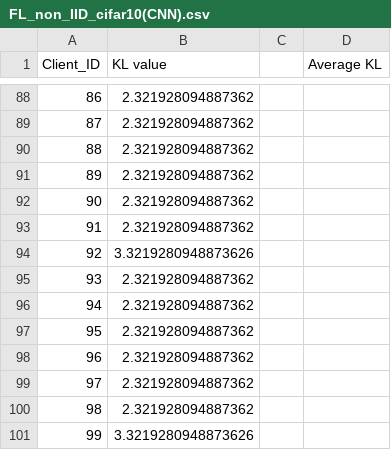
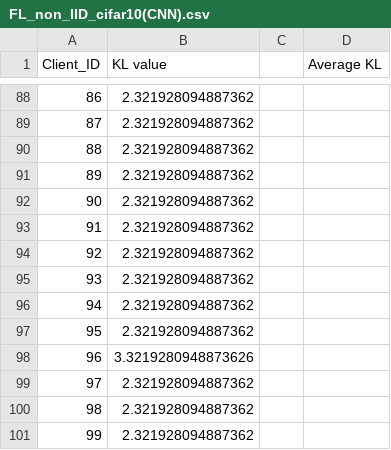
Before and after one commit to danghoangnhan/Federated-Averaging-PyTorch, a CSV file: result/KLresult/FL_non_IID_cifar10(CNN).csv, drawn as a sheet; only a part is shown, gaps mark what is left out; the diff covers the shown part only.

```diff
--- a/result/KLresult/FL_non_IID_cifar10(CNN).csv
+++ b/result/KLresult/FL_non_IID_cifar10(CNN).csv
@@ -93,3 +93,3 @@ Client_ID,KL value,,Average KL
 91,2.321928094887362,
-92,3.3219280948873626,
+92,2.321928094887362,
 93,2.321928094887362,
@@ -97,5 +97,5 @@ Client_ID,KL value,,Average KL
 95,2.321928094887362,
-96,2.321928094887362,
+96,3.3219280948873626,
 97,2.321928094887362,
 98,2.321928094887362,
-99,3.3219280948873626,
+99,2.321928094887362,
```
Also changed, not shown: 21 edited cells elsewhere in this file, result/Accuracy_of_each_epoch.csv, result/KLresult/FL_non_IID_MNIST(CNN).csv, 24 other files.
